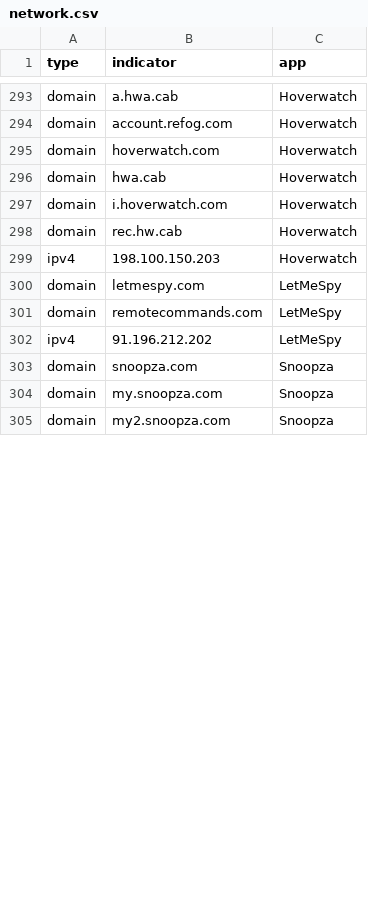
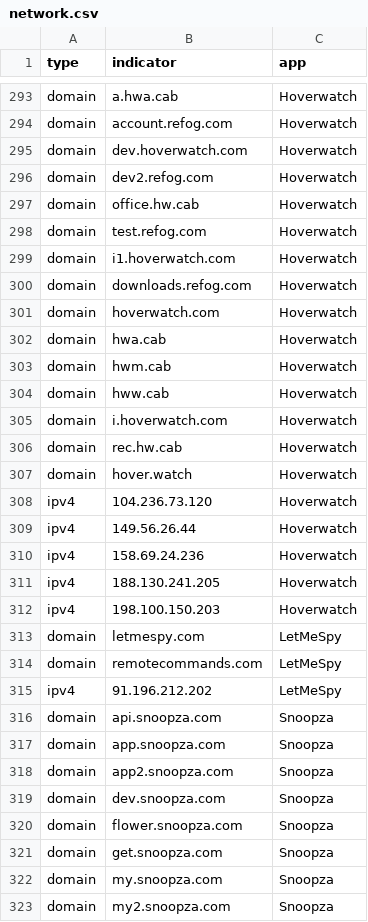
Before and after one commit to AssoEchap/stalkerware-indicators, a CSV file: generated/network.csv, drawn as a sheet; only a part is shown, gaps mark what is left out; the diff covers the shown part only.

Commit message:
Updating generated indicator files

```diff
--- a/generated/network.csv
+++ b/generated/network.csv
@@ -294,6 +294,19 @@ domain,a.hwa.cab,Hoverwatch
 domain,account.refog.com,Hoverwatch
+domain,dev.hoverwatch.com,Hoverwatch
+domain,dev2.refog.com,Hoverwatch
+domain,office.hw.cab,Hoverwatch
+domain,test.refog.com,Hoverwatch
+domain,i1.hoverwatch.com,Hoverwatch
+domain,downloads.refog.com,Hoverwatch
 domain,hoverwatch.com,Hoverwatch
 domain,hwa.cab,Hoverwatch
+domain,hwm.cab,Hoverwatch
+domain,hww.cab,Hoverwatch
 domain,i.hoverwatch.com,Hoverwatch
 domain,rec.hw.cab,Hoverwatch
+domain,hover.watch,Hoverwatch
+ipv4,104.236.73.120,Hoverwatch
+ipv4,149.56.26.44,Hoverwatch
+ipv4,158.69.24.236,Hoverwatch
+ipv4,188.130.241.205,Hoverwatch
 ipv4,198.100.150.203,Hoverwatch
@@ -302,3 +315,8 @@ domain,remotecommands.com,LetMeSpy
 ipv4,91.196.212.202,LetMeSpy
-domain,snoopza.com,Snoopza
+domain,api.snoopza.com,Snoopza
+domain,app.snoopza.com,Snoopza
+domain,app2.snoopza.com,Snoopza
+domain,dev.snoopza.com,Snoopza
+domain,flower.snoopza.com,Snoopza
+domain,get.snoopza.com,Snoopza
 domain,my.snoopza.com,Snoopza
```
Also changed, not shown: 2 added rows and 1 edited cell elsewhere in this file, 5 other files.
